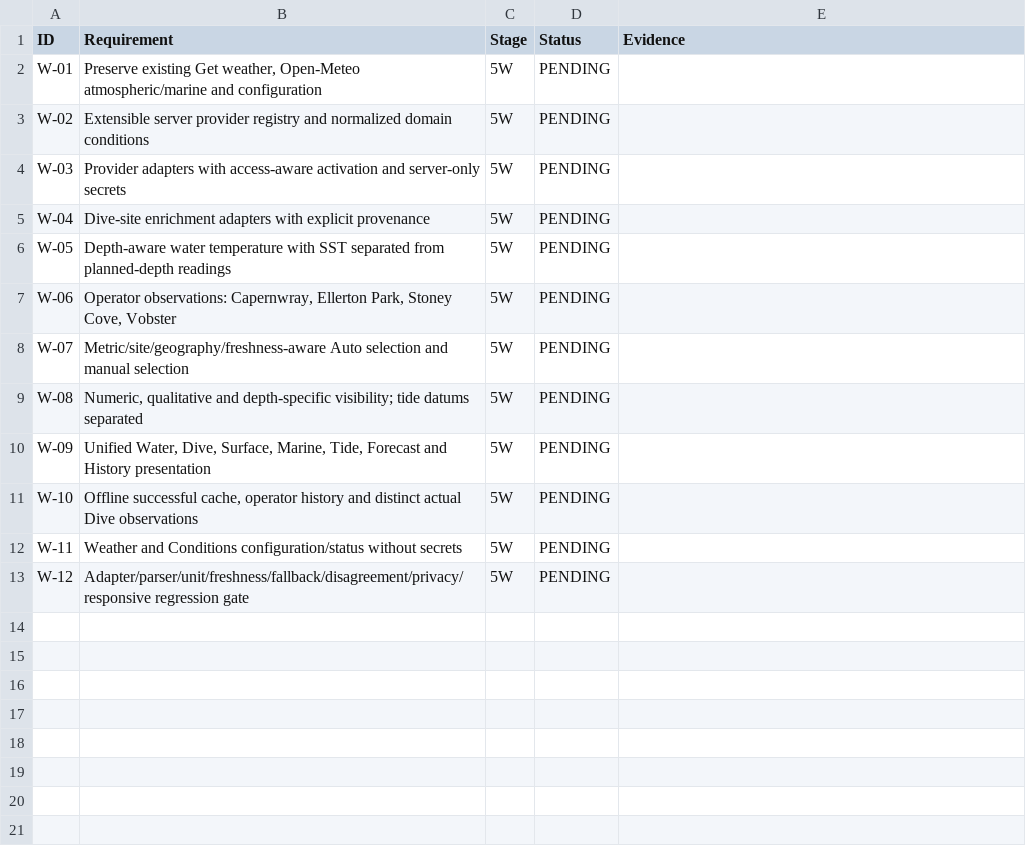
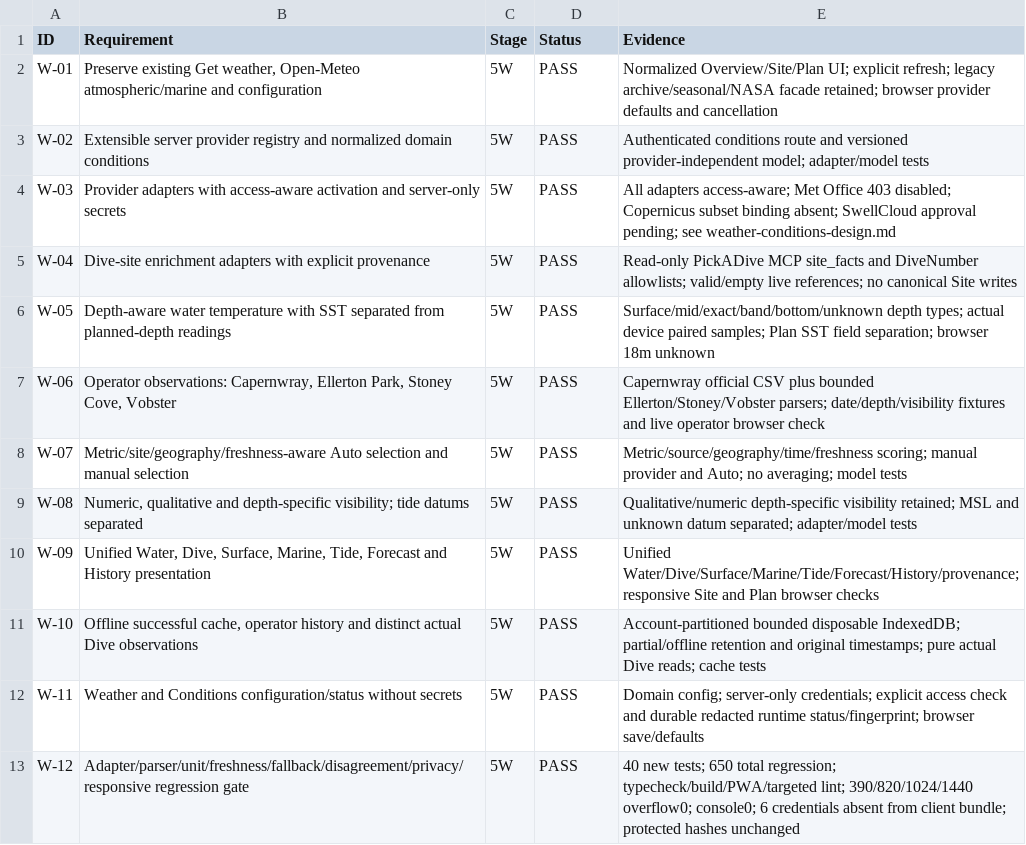
Before and after one commit to amzeus1976/zeustek-diving, a CSV file: docs/t14/weather-conditions-ledger.csv, drawn as a sheet.

```diff
--- a/docs/t14/weather-conditions-ledger.csv
+++ b/docs/t14/weather-conditions-ledger.csv
@@ -1,13 +1,13 @@
 "ID","Requirement","Stage","Status","Evidence"
-"W-01","Preserve existing Get weather, Open-Meteo atmospheric/marine and configuration","5W","PENDING",""
-"W-02","Extensible server provider registry and normalized domain conditions","5W","PENDING",""
-"W-03","Provider adapters with access-aware activation and server-only secrets","5W","PENDING",""
-"W-04","Dive-site enrichment adapters with explicit provenance","5W","PENDING",""
-"W-05","Depth-aware water temperature with SST separated from planned-depth readings","5W","PENDING",""
-"W-06","Operator observations: Capernwray, Ellerton Park, Stoney Cove, Vobster","5W","PENDING",""
-"W-07","Metric/site/geography/freshness-aware Auto selection and manual selection","5W","PENDING",""
-"W-08","Numeric, qualitative and depth-specific visibility; tide datums separated","5W","PENDING",""
-"W-09","Unified Water, Dive, Surface, Marine, Tide, Forecast and History presentation","5W","PENDING",""
-"W-10","Offline successful cache, operator history and distinct actual Dive observations","5W","PENDING",""
-"W-11","Weather and Conditions configuration/status without secrets","5W","PENDING",""
-"W-12","Adapter/parser/unit/freshness/fallback/disagreement/privacy/responsive regression gate","5W","PENDING",""
+"W-01","Preserve existing Get weather, Open-Meteo atmospheric/marine and configuration","5W","PASS","Normalized Overview/Site/Plan UI; explicit refresh; legacy archive/seasonal/NASA facade retained; browser provider defaults and cancellation"
+"W-02","Extensible server provider registry and normalized domain conditions","5W","PASS","Authenticated conditions route and versioned provider-independent model; adapter/model tests"
+"W-03","Provider adapters with access-aware activation and server-only secrets","5W","PASS","All adapters access-aware; Met Office 403 disabled; Copernicus subset binding absent; SwellCloud approval pending; see weather-conditions-design.md"
+"W-04","Dive-site enrichment adapters with explicit provenance","5W","PASS","Read-only PickADive MCP site_facts and DiveNumber allowlists; valid/empty live references; no canonical Site writes"
+"W-05","Depth-aware water temperature with SST separated from planned-depth readings","5W","PASS","Surface/mid/exact/band/bottom/unknown depth types; actual device paired samples; Plan SST field separation; browser 18m unknown"
+"W-06","Operator observations: Capernwray, Ellerton Park, Stoney Cove, Vobster","5W","PASS","Capernwray official CSV plus bounded Ellerton/Stoney/Vobster parsers; date/depth/visibility fixtures and live operator browser check"
+"W-07","Metric/site/geography/freshness-aware Auto selection and manual selection","5W","PASS","Metric/source/geography/time/freshness scoring; manual provider and Auto; no averaging; model tests"
+"W-08","Numeric, qualitative and depth-specific visibility; tide datums separated","5W","PASS","Qualitative/numeric depth-specific visibility retained; MSL and unknown datum separated; adapter/model tests"
+"W-09","Unified Water, Dive, Surface, Marine, Tide, Forecast and History presentation","5W","PASS","Unified Water/Dive/Surface/Marine/Tide/Forecast/History/provenance; responsive Site and Plan browser checks"
+"W-10","Offline successful cache, operator history and distinct actual Dive observations","5W","PASS","Account-partitioned bounded disposable IndexedDB; partial/offline retention and original timestamps; pure actual Dive reads; cache tests"
+"W-11","Weather and Conditions configuration/status without secrets","5W","PASS","Domain config; server-only credentials; explicit access check and durable redacted runtime status/fingerprint; browser save/defaults"
+"W-12","Adapter/parser/unit/freshness/fallback/disagreement/privacy/responsive regression gate","5W","PASS","40 new tests; 650 total regression; typecheck/build/PWA/targeted lint; 390/820/1024/1440 overflow0; console0; 6 credentials absent from client bundle; protected hashes unchanged"
```
Also changed, not shown: docs/t14/issue-matrix.csv, 48 other files.
